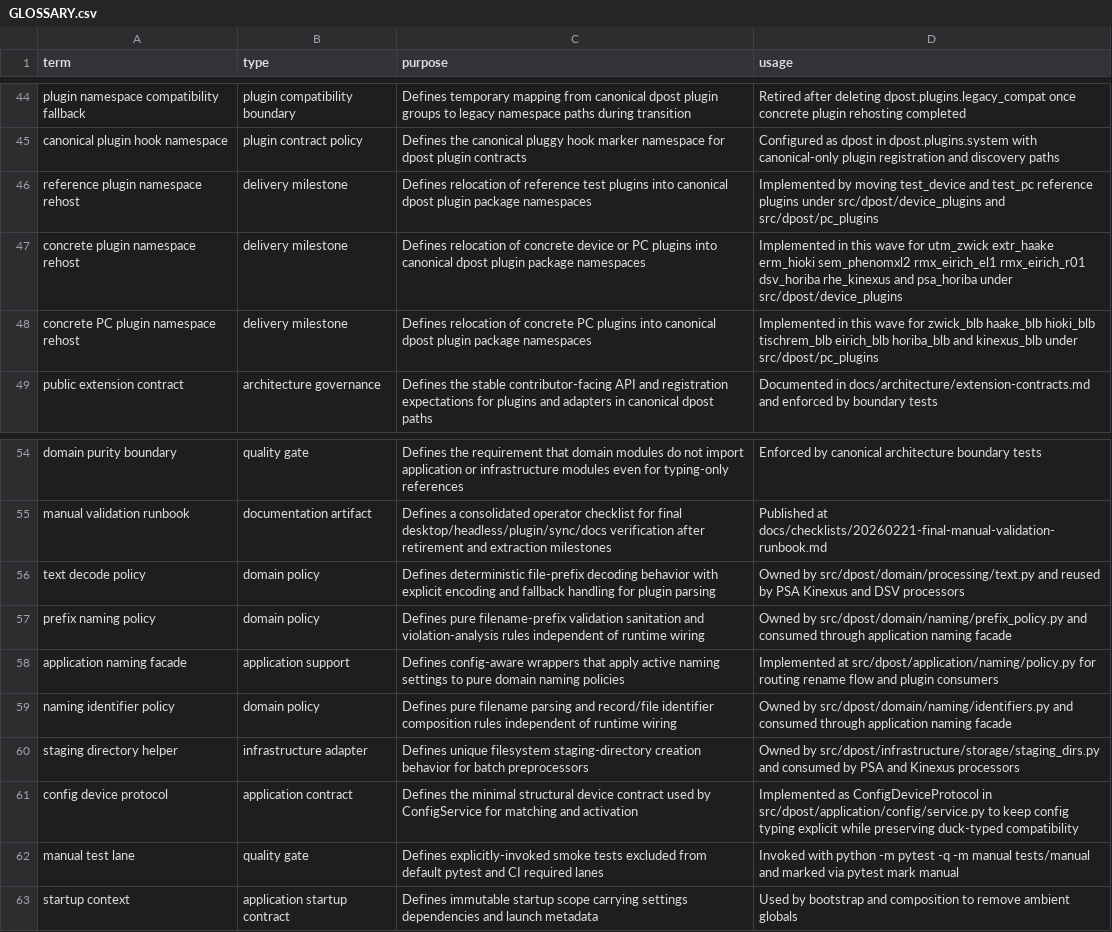
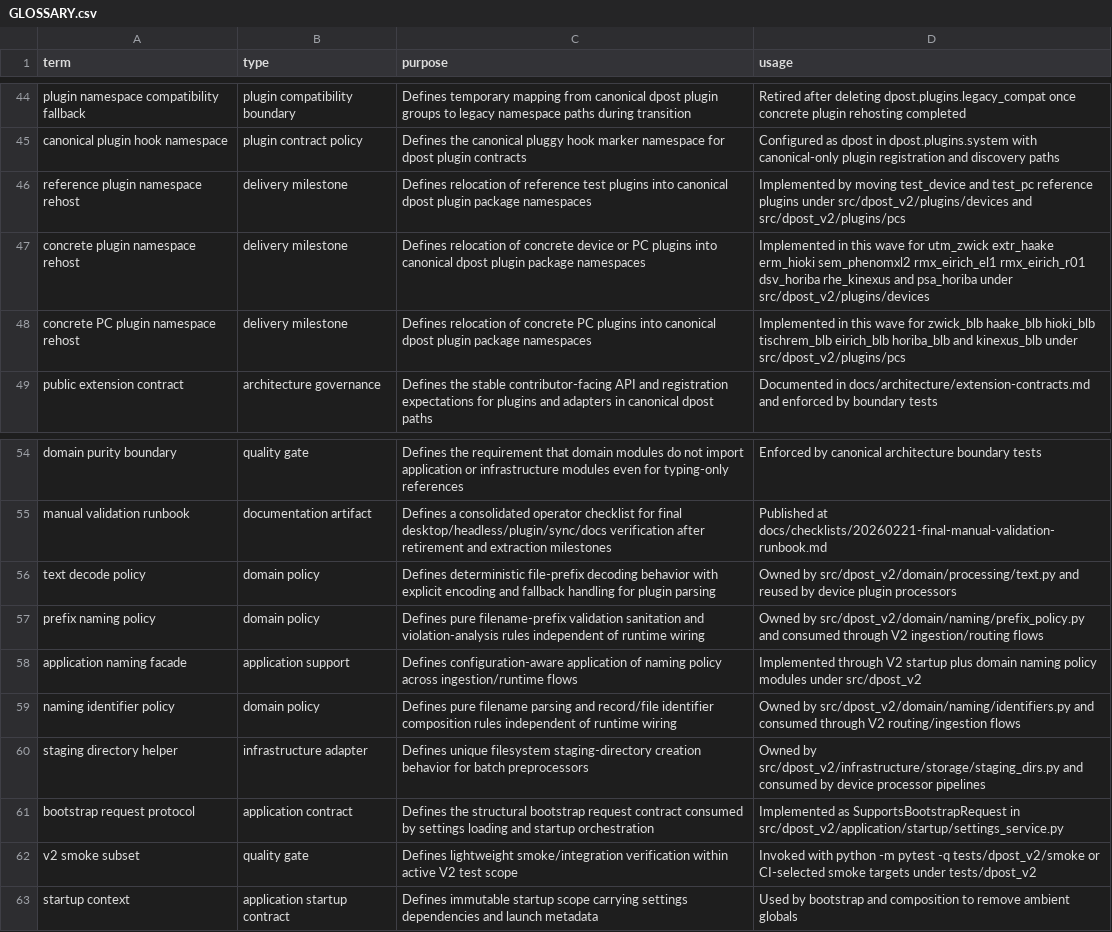
Before and after one commit to altshiftj/dpost-v2-refactor, a CSV file: GLOSSARY.csv, drawn as a sheet; only a part is shown, gaps mark what is left out; removed rows and columns are numbered as before the commit, all else as after; the diff names each change by its address in the sheet, - before the commit and + after, or states it on an @@ line.

```diff
--- a/GLOSSARY.csv
+++ b/GLOSSARY.csv
-D46 (usage): …plugins under src/dpost/device_plugins and src/dpost/pc_plugins
+D46 (usage): …plugins under src/dpost_v2/plugins/devices and src/dpost_v2/plugins/pcs
-D47 (usage): …psa_horiba under src/dpost/device_plugins
+D47 (usage): …psa_horiba under src/dpost_v2/plugins/devices
-D48 (usage): …kinexus_blb under src/dpost/pc_plugins
+D48 (usage): …kinexus_blb under src/dpost_v2/plugins/pcs
-D56 (usage): Owned by src/dpost/domain/processing/text.py and reused by PSA Kinexus and DSV processors
+D56 (usage): Owned by src/dpost_v2/domain/processing/text.py and reused by device plugin processors
-D57 (usage): Owned by src/dpost/domain/naming/prefix_policy.py and consumed through application naming facade
+D57 (usage): Owned by src/dpost_v2/domain/naming/prefix_policy.py and consumed through V2 ingestion/routing flows
-C58 (purpose): Defines config-aware wrappers that apply active naming settings to pure domain naming policies
+C58 (purpose): Defines configuration-aware application of naming policy across ingestion/runtime flows
-D58 (usage): Implemented at src/dpost/application/naming/policy.py for routing rename flow and plugin consumers
+D58 (usage): Implemented through V2 startup plus domain naming policy modules under src/dpost_v2
-D59 (usage): Owned by src/dpost/domain/naming/identifiers.py and consumed through application naming facade
+D59 (usage): Owned by src/dpost_v2/domain/naming/identifiers.py and consumed through V2 routing/ingestion flows
-D60 (usage): Owned by src/dpost/infrastructure/storage/staging_dirs.py and consumed by PSA and Kinexus processors
+D60 (usage): Owned by src/dpost_v2/infrastructure/storage/staging_dirs.py and consumed by device processor pipelines
-row 61: config device protocol | application contract | Defines the minimal structural device contract used by ConfigService for matching and activation | Implemented as ConfigDeviceProtocol in src/dpost/application/config/service.py to keep config typing explicit while preserving duck-typed compatibility
-row 62: manual test lane | quality gate | Defines explicitly-invoked smoke tests excluded from default pytest and CI required lanes | Invoked with python -m pytest -q -m manual tests/manual and marked via pytest mark manual
+row 61: bootstrap request protocol | application contract | Defines the structural bootstrap request contract consumed by settings loading and startup orchestration | Implemented as SupportsBootstrapRequest in src/dpost_v2/application/startup/settings_service.py
+row 62: v2 smoke subset | quality gate | Defines lightweight smoke/integration verification within active V2 test scope | Invoked with python -m pytest -q tests/dpost_v2/smoke or CI-selected smoke targets under tests/dpost_v2
```
Also changed, not shown: 25 other files.
